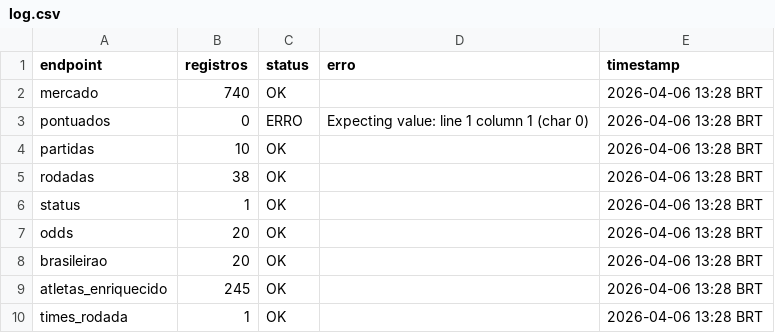
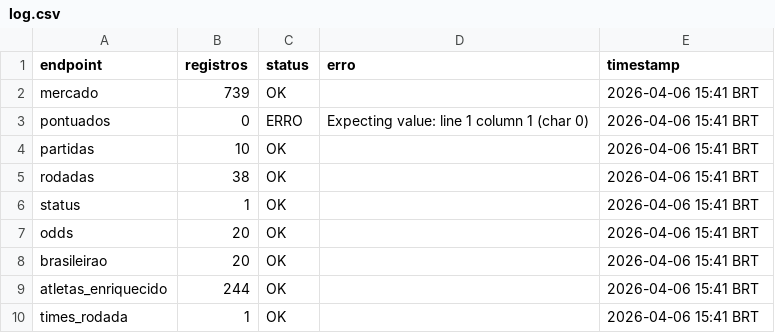
Before and after one commit to FilipeNamorato/extracaoCartola, a CSV file: docs/data/current/log.csv, drawn as a sheet.

```diff
--- a/docs/data/current/log.csv
+++ b/docs/data/current/log.csv
@@ -1,10 +1,10 @@
 endpoint,registros,status,erro,timestamp
-mercado,740,OK,,2026-04-06 13:28 BRT
-pontuados,0,ERRO,Expecting value: line 1 column 1 (char 0),2026-04-06 13:28 BRT
-partidas,10,OK,,2026-04-06 13:28 BRT
-rodadas,38,OK,,2026-04-06 13:28 BRT
-status,1,OK,,2026-04-06 13:28 BRT
-odds,20,OK,,2026-04-06 13:28 BRT
-brasileirao,20,OK,,2026-04-06 13:28 BRT
-atletas_enriquecido,245,OK,,2026-04-06 13:28 BRT
-times_rodada,1,OK,,2026-04-06 13:28 BRT
+mercado,739,OK,,2026-04-06 15:41 BRT
+pontuados,0,ERRO,Expecting value: line 1 column 1 (char 0),2026-04-06 15:41 BRT
+partidas,10,OK,,2026-04-06 15:41 BRT
+rodadas,38,OK,,2026-04-06 15:41 BRT
+status,1,OK,,2026-04-06 15:41 BRT
+odds,20,OK,,2026-04-06 15:41 BRT
+brasileirao,20,OK,,2026-04-06 15:41 BRT
+atletas_enriquecido,244,OK,,2026-04-06 15:41 BRT
+times_rodada,1,OK,,2026-04-06 15:41 BRT
```
Also changed, not shown: docs/data/current/atletas.csv, docs/data/current/mercado.csv, 11 other files.
